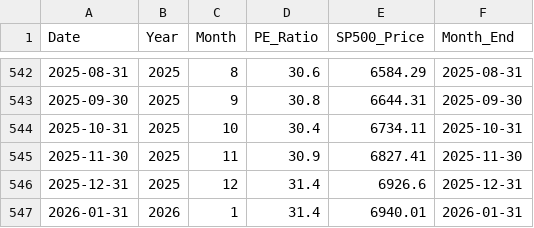
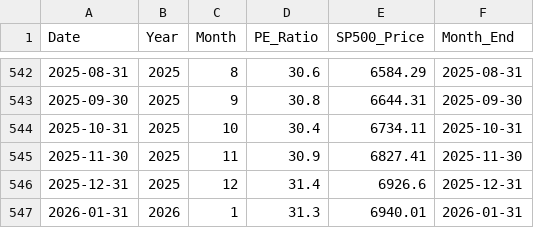
Before and after one commit to SC-SoftwareHS/market-cycle-tracker, a CSV file: data/monthly_sp500.csv, drawn as a sheet; only a part is shown, gaps mark what is left out.

```diff
--- a/data/monthly_sp500.csv
+++ b/data/monthly_sp500.csv
@@ -546,2 +546,2 @@ Date,Year,Month,PE_Ratio,SP500_Price,Month_End
 2025-12-31,2025,12,31.4,6926.6,2025-12-31
-2026-01-31,2026,1,31.4,6940.01,2026-01-31
+2026-01-31,2026,1,31.3,6940.01,2026-01-31
```
Also changed, not shown: data/weekly_sp500_2025.csv, 3 other files.
